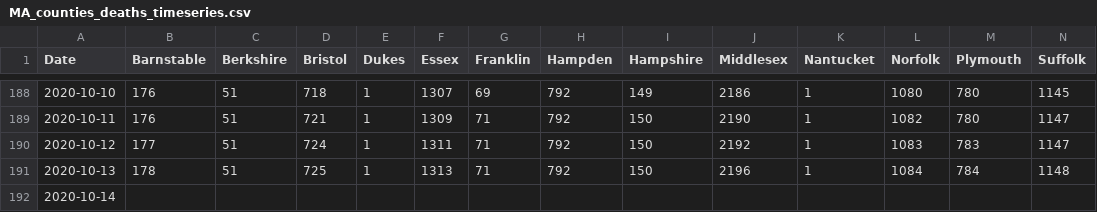
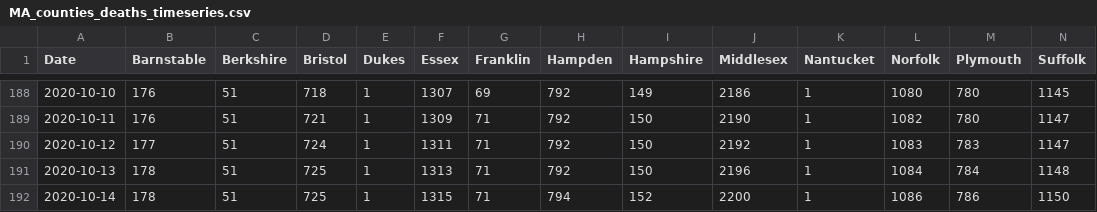
Before and after one commit to cmolodo/covid-19, a CSV file: MA_counties_deaths_timeseries.csv, drawn as a sheet; only a part is shown, gaps mark what is left out; the diff covers the shown part only; the diff names each change by its address in the sheet, - before the commit and + after, or states it on an @@ line.

```diff
--- a/MA_counties_deaths_timeseries.csv
+++ b/MA_counties_deaths_timeseries.csv
-B192 (Barnstable): (empty)
+B192 (Barnstable): 178
-C192 (Berkshire): (empty)
+C192 (Berkshire): 51
-D192 (Bristol): (empty)
+D192 (Bristol): 725
-E192 (Dukes): (empty)
+E192 (Dukes): 1
-F192 (Essex): (empty)
+F192 (Essex): 1315
-G192 (Franklin): (empty)
+G192 (Franklin): 71
-H192 (Hampden): (empty)
+H192 (Hampden): 794
-I192 (Hampshire): (empty)
+I192 (Hampshire): 152
-J192 (Middlesex): (empty)
+J192 (Middlesex): 2200
-K192 (Nantucket): (empty)
+K192 (Nantucket): 1
-L192 (Norfolk): (empty)
+L192 (Norfolk): 1086
-M192 (Plymouth): (empty)
+M192 (Plymouth): 786
-N192 (Suffolk): (empty)
+N192 (Suffolk): 1150
```
Also changed, not shown: 2 edited cells elsewhere in this file, MA_confirmed_cases_timeseries.csv.
